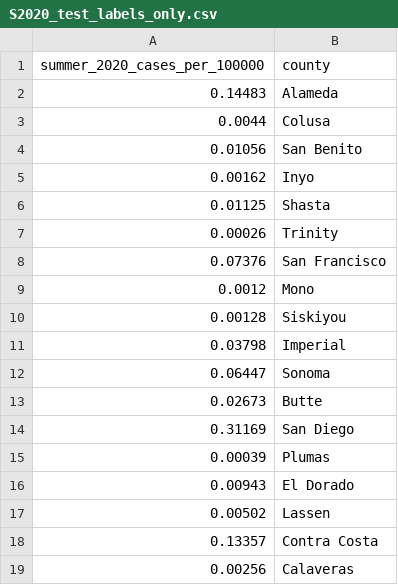
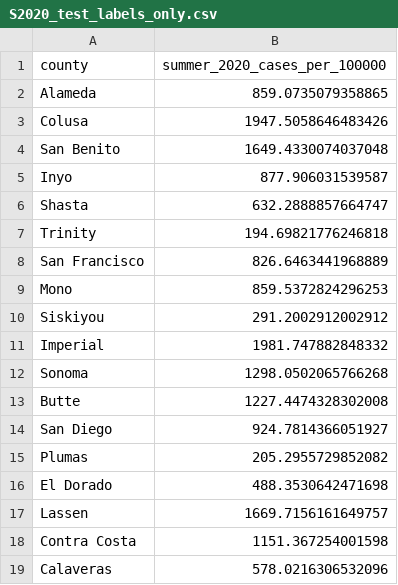
Before and after one commit to pleunipennings/MARC_ML_FAIR, a CSV file: S2020_test_labels_only.csv, drawn as a sheet; removed rows and columns are numbered as before the commit, all else as after; the diff names each change by its address in the sheet, - before the commit and + after, or states it on an @@ line.

```diff
--- a/S2020_test_labels_only.csv
+++ b/S2020_test_labels_only.csv
-column A (summer_2020_cases_per_100000), rows 2-19: 0.14483 | 0.0044 | 0.01056 | 0.00162 | 0.01125 | 0.00026 | 0.07376 | 0.0012 | 0.00128 | 0.03798 | 0.06447 | 0.02673 | 0.31169 | 0.00039 | 0.00943 | 0.00502 | 0.13357 | 0.00256
+column B (summer_2020_cases_per_100000), rows 2-19: 859.0735079358865 | 1947.5058646483426 | 1649.4330074037048 | 877.906031539587 | 632.2888857664747 | 194.69821776246818 | 826.6463441968889 | 859.5372824296253 | 291.2002912002912 | 1981.747882848332 | 1298.0502065766268 | 1227.4474328302008 | 924.7814366051927 | 205.2955729852082 | 488.3530642471698 | 1669.7156161649757 | 1151.367254001598 | 578.0216306532096
```
Also changed, not shown: S2020_training_with_labels.csv, S2021_test_features_only.csv, 2 other files.
